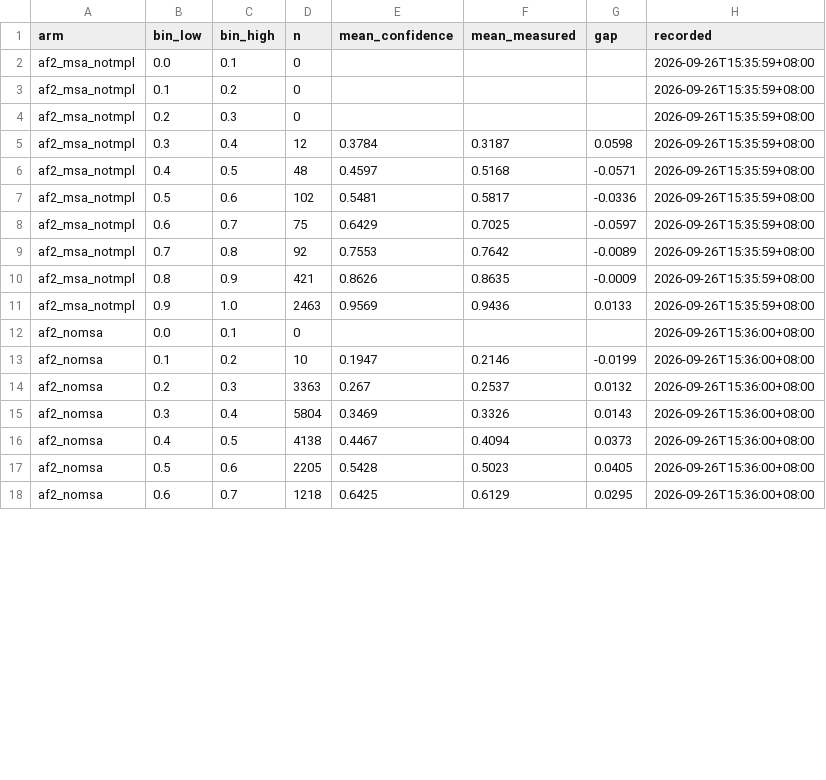
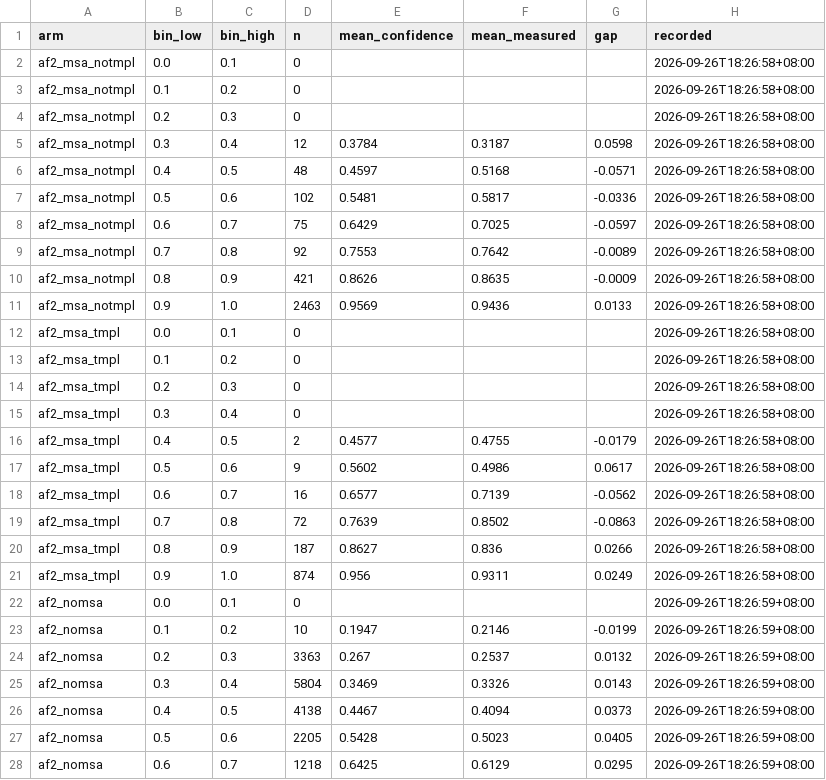
Before and after one commit to Qasim-Hussain-Code/colabfold_boltz_structure_confidence_pipeline, a TSV file: results/calibration_bins.tsv, drawn as a sheet; only a part is shown; the diff covers the shown part only.

```diff
--- a/results/calibration_bins.tsv
+++ b/results/calibration_bins.tsv
@@ -1,18 +1,28 @@
 arm	bin_low	bin_high	n	mean_confidence	mean_measured	gap	recorded
-af2_msa_notmpl	0.0	0.1	0				2026-09-26T15:35:59+08:00
-af2_msa_notmpl	0.1	0.2	0				2026-09-26T15:35:59+08:00
-af2_msa_notmpl	0.2	0.3	0				2026-09-26T15:35:59+08:00
-af2_msa_notmpl	0.3	0.4	12	0.3784	0.3187	0.0598	2026-09-26T15:35:59+08:00
-af2_msa_notmpl	0.4	0.5	48	0.4597	0.5168	-0.0571	2026-09-26T15:35:59+08:00
-af2_msa_notmpl	0.5	0.6	102	0.5481	0.5817	-0.0336	2026-09-26T15:35:59+08:00
-af2_msa_notmpl	0.6	0.7	75	0.6429	0.7025	-0.0597	2026-09-26T15:35:59+08:00
-af2_msa_notmpl	0.7	0.8	92	0.7553	0.7642	-0.0089	2026-09-26T15:35:59+08:00
-af2_msa_notmpl	0.8	0.9	421	0.8626	0.8635	-0.0009	2026-09-26T15:35:59+08:00
-af2_msa_notmpl	0.9	1.0	2463	0.9569	0.9436	0.0133	2026-09-26T15:35:59+08:00
-af2_nomsa	0.0	0.1	0				2026-09-26T15:36:00+08:00
-af2_nomsa	0.1	0.2	10	0.1947	0.2146	-0.0199	2026-09-26T15:36:00+08:00
-af2_nomsa	0.2	0.3	3363	0.267	0.2537	0.0132	2026-09-26T15:36:00+08:00
-af2_nomsa	0.3	0.4	5804	0.3469	0.3326	0.0143	2026-09-26T15:36:00+08:00
-af2_nomsa	0.4	0.5	4138	0.4467	0.4094	0.0373	2026-09-26T15:36:00+08:00
-af2_nomsa	0.5	0.6	2205	0.5428	0.5023	0.0405	2026-09-26T15:36:00+08:00
-af2_nomsa	0.6	0.7	1218	0.6425	0.6129	0.0295	2026-09-26T15:36:00+08:00
+af2_msa_notmpl	0.0	0.1	0				2026-09-26T18:26:58+08:00
+af2_msa_notmpl	0.1	0.2	0				2026-09-26T18:26:58+08:00
+af2_msa_notmpl	0.2	0.3	0				2026-09-26T18:26:58+08:00
+af2_msa_notmpl	0.3	0.4	12	0.3784	0.3187	0.0598	2026-09-26T18:26:58+08:00
+af2_msa_notmpl	0.4	0.5	48	0.4597	0.5168	-0.0571	2026-09-26T18:26:58+08:00
+af2_msa_notmpl	0.5	0.6	102	0.5481	0.5817	-0.0336	2026-09-26T18:26:58+08:00
+af2_msa_notmpl	0.6	0.7	75	0.6429	0.7025	-0.0597	2026-09-26T18:26:58+08:00
+af2_msa_notmpl	0.7	0.8	92	0.7553	0.7642	-0.0089	2026-09-26T18:26:58+08:00
+af2_msa_notmpl	0.8	0.9	421	0.8626	0.8635	-0.0009	2026-09-26T18:26:58+08:00
+af2_msa_notmpl	0.9	1.0	2463	0.9569	0.9436	0.0133	2026-09-26T18:26:58+08:00
+af2_msa_tmpl	0.0	0.1	0				2026-09-26T18:26:58+08:00
+af2_msa_tmpl	0.1	0.2	0				2026-09-26T18:26:58+08:00
+af2_msa_tmpl	0.2	0.3	0				2026-09-26T18:26:58+08:00
+af2_msa_tmpl	0.3	0.4	0				2026-09-26T18:26:58+08:00
+af2_msa_tmpl	0.4	0.5	2	0.4577	0.4755	-0.0179	2026-09-26T18:26:58+08:00
+af2_msa_tmpl	0.5	0.6	9	0.5602	0.4986	0.0617	2026-09-26T18:26:58+08:00
+af2_msa_tmpl	0.6	0.7	16	0.6577	0.7139	-0.0562	2026-09-26T18:26:58+08:00
+af2_msa_tmpl	0.7	0.8	72	0.7639	0.8502	-0.0863	2026-09-26T18:26:58+08:00
+af2_msa_tmpl	0.8	0.9	187	0.8627	0.836	0.0266	2026-09-26T18:26:58+08:00
+af2_msa_tmpl	0.9	1.0	874	0.956	0.9311	0.0249	2026-09-26T18:26:58+08:00
+af2_nomsa	0.0	0.1	0				2026-09-26T18:26:59+08:00
+af2_nomsa	0.1	0.2	10	0.1947	0.2146	-0.0199	2026-09-26T18:26:59+08:00
+af2_nomsa	0.2	0.3	3363	0.267	0.2537	0.0132	2026-09-26T18:26:59+08:00
+af2_nomsa	0.3	0.4	5804	0.3469	0.3326	0.0143	2026-09-26T18:26:59+08:00
+af2_nomsa	0.4	0.5	4138	0.4467	0.4094	0.0373	2026-09-26T18:26:59+08:00
+af2_nomsa	0.5	0.6	2205	0.5428	0.5023	0.0405	2026-09-26T18:26:59+08:00
+af2_nomsa	0.6	0.7	1218	0.6425	0.6129	0.0295	2026-09-26T18:26:59+08:00
```
Also changed, not shown: 3 edited cells elsewhere in this file, results/arm_pairs.tsv, results/docking_alignment.tsv, 19 other files.
